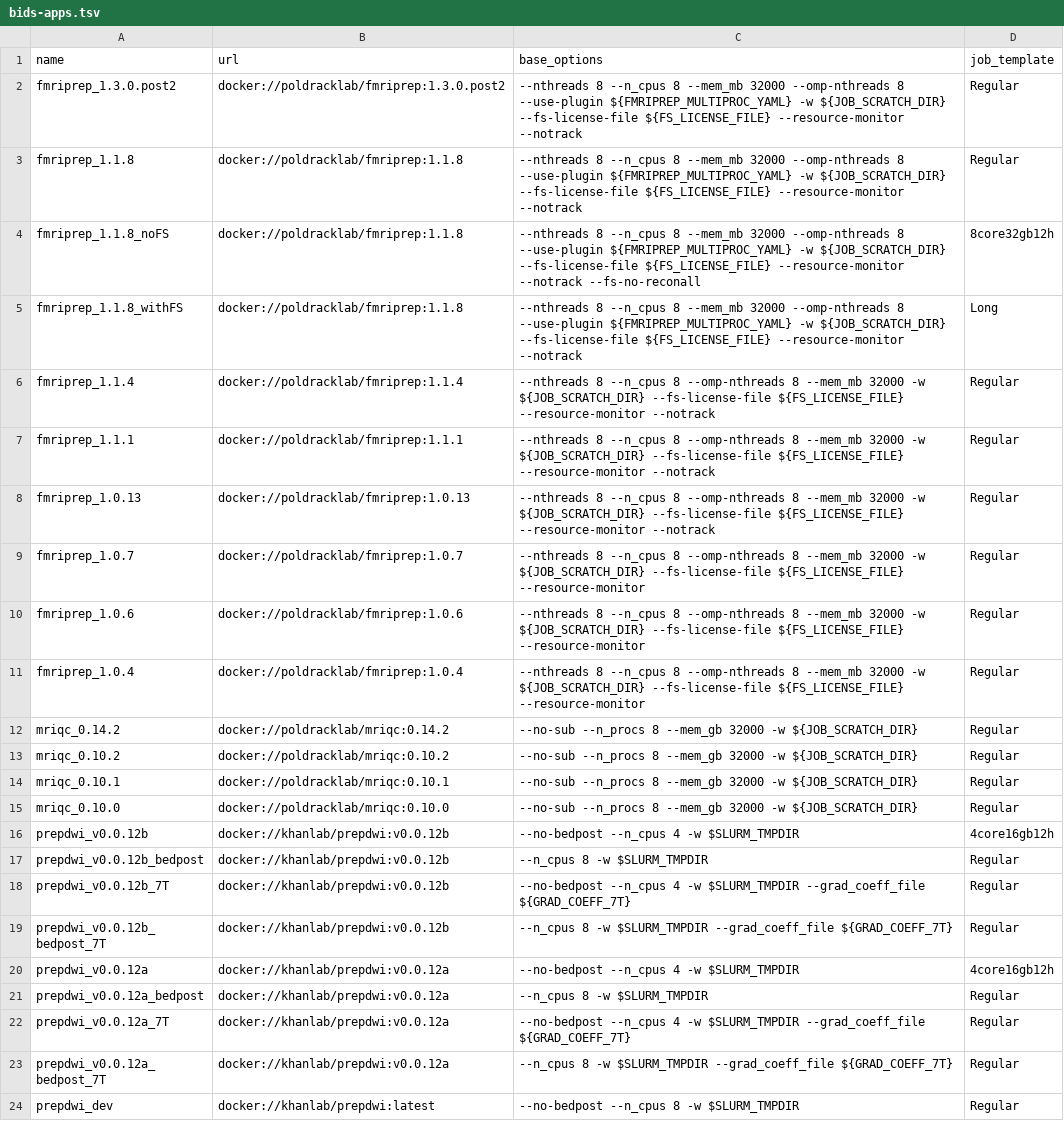
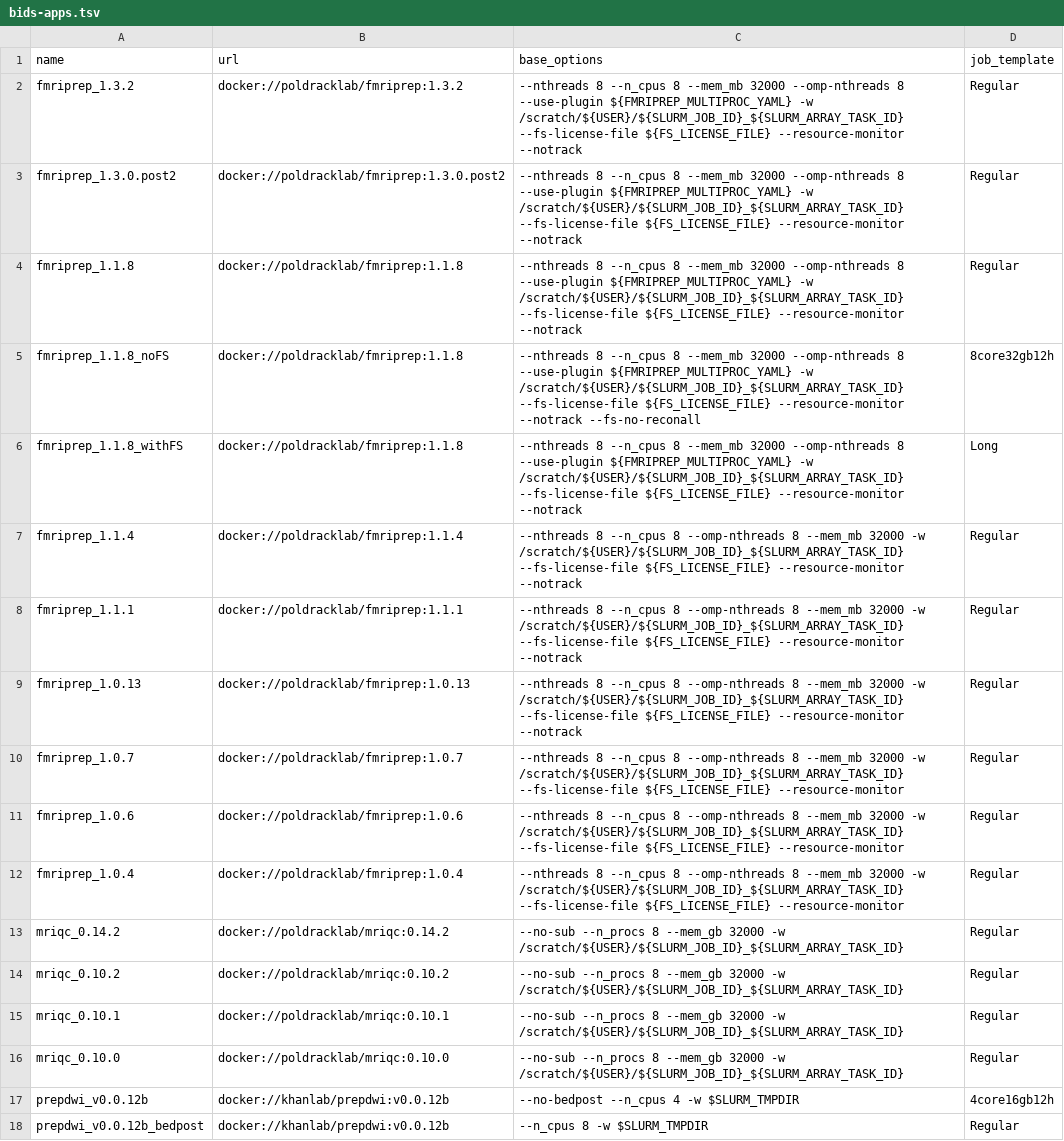
Before and after one commit to khanlab/neuroglia-helpers, a TSV file: bids-apps.tsv, drawn as a sheet; only a part is shown; the shorter side is filled out with more unchanged rows; addresses are those after the commit; the diff names each change by its address in the sheet, - before the commit and + after, or states it on an @@ line.

Commit message:
added fmriprep 1.3.2, updated bug in scratch folder for fmriprep/mriqc

```diff
--- a/bids-apps.tsv
+++ b/bids-apps.tsv
+row 2: fmriprep_1.3.2 | docker://poldracklab/fmriprep:1.3.2 | --nthreads 8 --n_cpus 8 --mem_mb 32000 --omp-nthreads 8 --use-plugin ${FMRIPREP_MULTIPROC_YAML} -w /scratch/${USER}/${SLURM_JOB_ID}_${SLURM_ARRAY_TASK_ID} --fs-license-file ${FS_LICENSE_FILE} --resource-monitor --notrack | Regular
-C3:C4 (base_options): …${FMRIPREP_MULTIPROC_YAML} -w ${JOB_SCRATCH_DIR} --fs-license-file ${FS_LICENSE_FILE}…
+C3:C4 (base_options): …${FMRIPREP_MULTIPROC_YAML} -w /scratch/${USER}/${SLURM_JOB_ID}_${SLURM_ARRAY_TASK_ID} --fs-license-file ${FS_LICENSE_FILE}…
-C5 (base_options): …${FMRIPREP_MULTIPROC_YAML} -w ${JOB_SCRATCH_DIR} --fs-license-file ${FS_LICENSE_FILE}…
+C5 (base_options): …${FMRIPREP_MULTIPROC_YAML} -w /scratch/${USER}/${SLURM_JOB_ID}_${SLURM_ARRAY_TASK_ID} --fs-license-file ${FS_LICENSE_FILE}…
-C6 (base_options): …${FMRIPREP_MULTIPROC_YAML} -w ${JOB_SCRATCH_DIR} --fs-license-file ${FS_LICENSE_FILE}…
+C6 (base_options): …${FMRIPREP_MULTIPROC_YAML} -w /scratch/${USER}/${SLURM_JOB_ID}_${SLURM_ARRAY_TASK_ID} --fs-license-file ${FS_LICENSE_FILE}…
-C7:C9 (base_options): …32000 -w ${JOB_SCRATCH_DIR} --fs-license-file ${FS_LICENSE_FILE}…
+C7:C9 (base_options): …32000 -w /scratch/${USER}/${SLURM_JOB_ID}_${SLURM_ARRAY_TASK_ID} --fs-license-file ${FS_LICENSE_FILE}…
-C10:C12 (base_options): …32000 -w ${JOB_SCRATCH_DIR} --fs-license-file ${FS_LICENSE_FILE}…
+C10:C12 (base_options): …32000 -w /scratch/${USER}/${SLURM_JOB_ID}_${SLURM_ARRAY_TASK_ID} --fs-license-file ${FS_LICENSE_FILE}…
-C13:C16 (base_options): …32000 -w ${JOB_SCRATCH_DIR}
+C13:C16 (base_options): …32000 -w /scratch/${USER}/${SLURM_JOB_ID}_${SLURM_ARRAY_TASK_ID}
```
